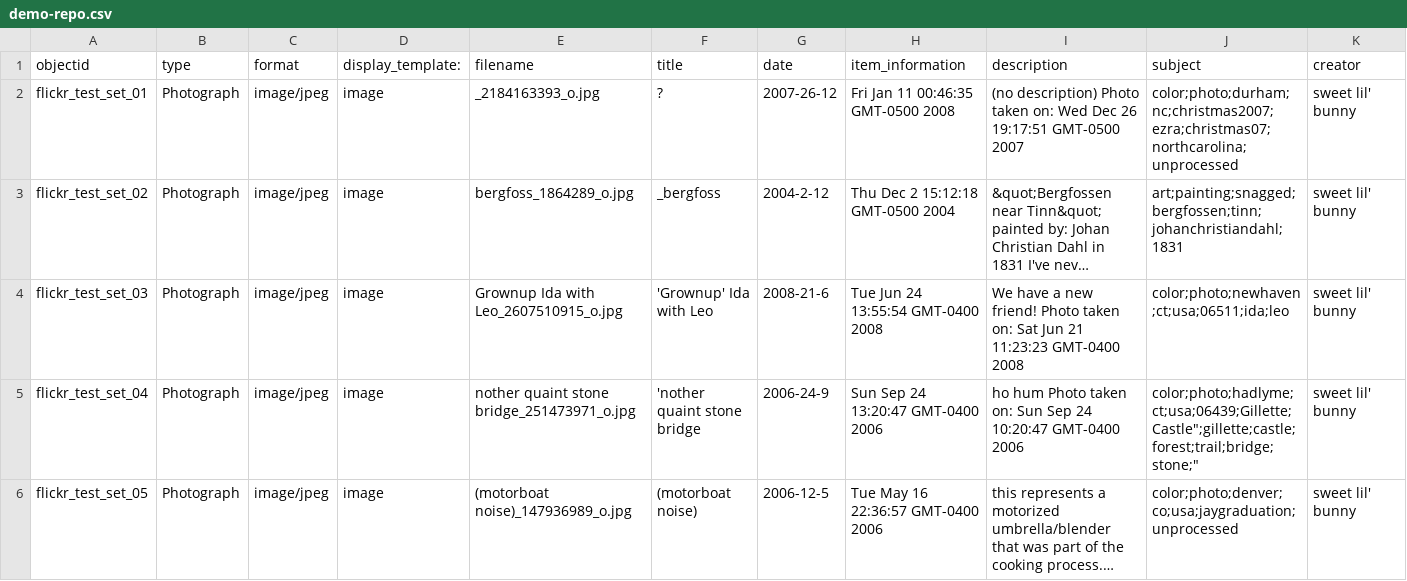
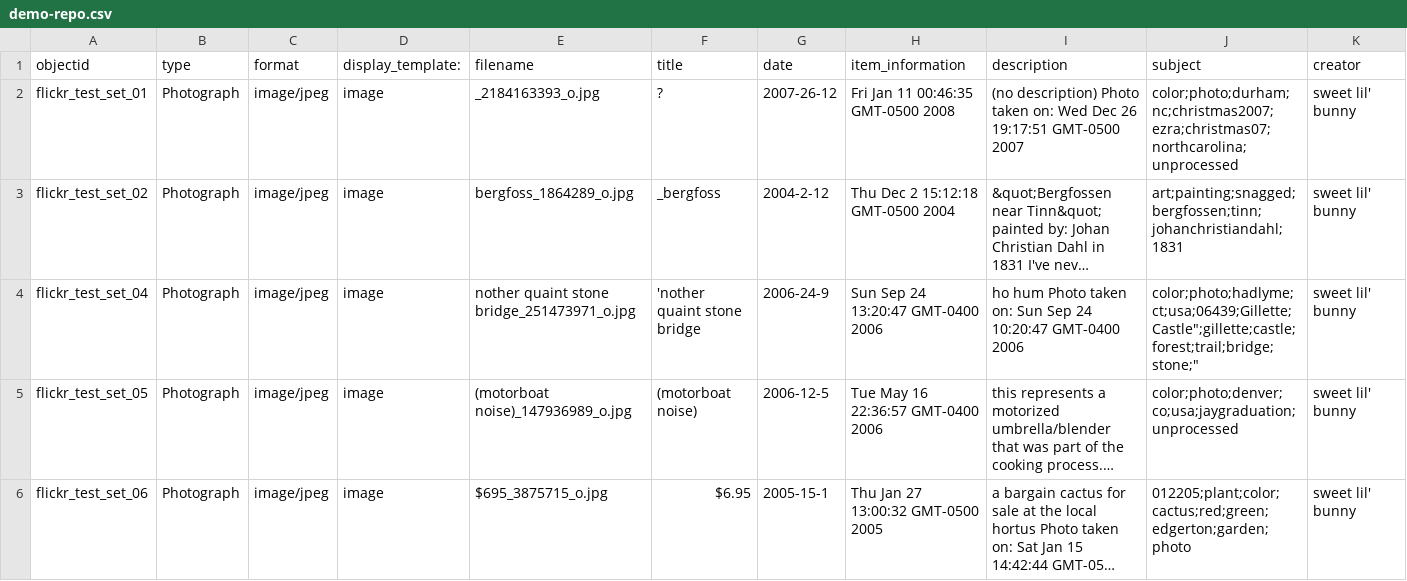
Before and after one commit to dmer/pix, a CSV file: _data/demo-repo.csv, drawn as a sheet; only a part is shown; the shorter side is filled out with more unchanged rows; long unchanged cells end in …; rows hold the shown columns only; the diff names each change by its address in the sheet, - before the commit and + after, or states it on an @@ line.

Commit message:
Update demo-repo.csv

```diff
--- a/_data/demo-repo.csv
+++ b/_data/demo-repo.csv
-row 4: flickr_test_set_03 | Photograph | image/jpeg | image | Grownup Ida with Leo_2607510915_o.jpg | 'Grownup' Ida with Leo | 2008-21-6 | Tue Jun 24 13:55:54 GMT-0400 2008 | We have a new friend! Photo taken on: Sat Jun 21 11:23:23 GMT-0400 2008 | color;photo;newhaven;ct;usa;06511;ida;leo | sweet lil' bunny
```
